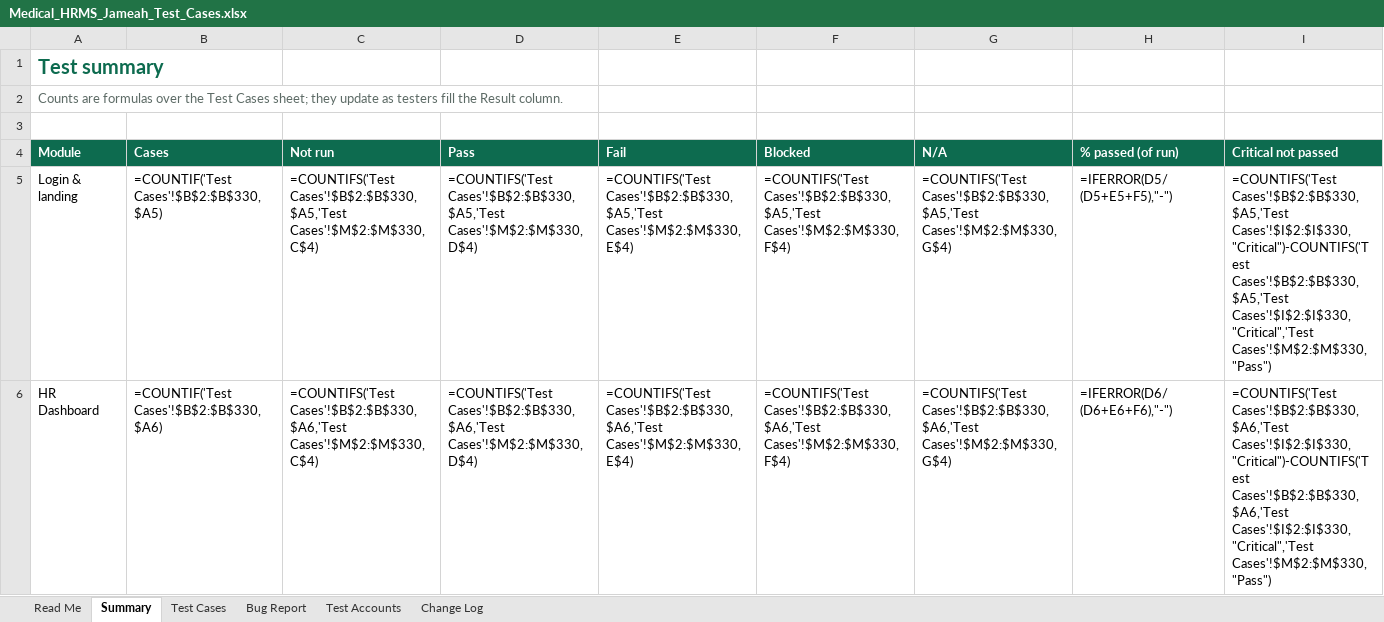
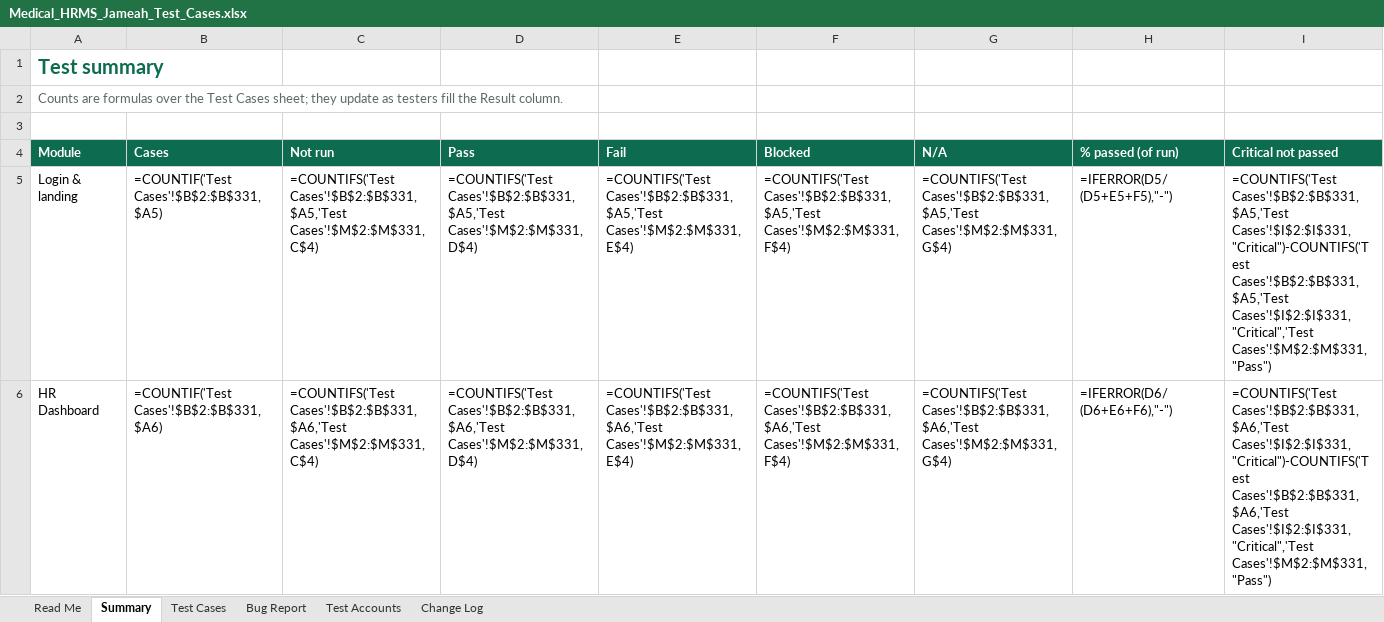
Before and after one commit to phpdevpro/edu-alriyada-hrm, an Excel workbook: project_tracking/Medical_HRMS_Jameah_Test_Cases.xlsx, sheet Summary, drawn as a sheet; only a part is shown; values as stored, in another font and other column widths than the file's, no borders; formulas without a stored value are shown as written; the diff covers the shown part only; the diff names each change by its address in the sheet, - before the commit and + after, or states it on an @@ line.

```diff
--- a/project_tracking/Medical_HRMS_Jameah_Test_Cases.xlsx (sheet Summary)
+++ b/project_tracking/Medical_HRMS_Jameah_Test_Cases.xlsx (sheet Summary)
-B5 (Cases): =COUNTIF('Test Cases'!$B$2:$B$330,$A5)
+B5 (Cases): =COUNTIF('Test Cases'!$B$2:$B$331,$A5)
-C5 (Not run): =COUNTIFS('Test Cases'!$B$2:$B$330,$A5,'Test Cases'!$M$2:$M$330,C$4)
+C5 (Not run): =COUNTIFS('Test Cases'!$B$2:$B$331,$A5,'Test Cases'!$M$2:$M$331,C$4)
-D5 (Pass): =COUNTIFS('Test Cases'!$B$2:$B$330,$A5,'Test Cases'!$M$2:$M$330,D$4)
+D5 (Pass): =COUNTIFS('Test Cases'!$B$2:$B$331,$A5,'Test Cases'!$M$2:$M$331,D$4)
-E5 (Fail): =COUNTIFS('Test Cases'!$B$2:$B$330,$A5,'Test Cases'!$M$2:$M$330,E$4)
+E5 (Fail): =COUNTIFS('Test Cases'!$B$2:$B$331,$A5,'Test Cases'!$M$2:$M$331,E$4)
-F5 (Blocked): =COUNTIFS('Test Cases'!$B$2:$B$330,$A5,'Test Cases'!$M$2:$M$330,F$4)
+F5 (Blocked): =COUNTIFS('Test Cases'!$B$2:$B$331,$A5,'Test Cases'!$M$2:$M$331,F$4)
-G5 (N/A): =COUNTIFS('Test Cases'!$B$2:$B$330,$A5,'Test Cases'!$M$2:$M$330,G$4)
+G5 (N/A): =COUNTIFS('Test Cases'!$B$2:$B$331,$A5,'Test Cases'!$M$2:$M$331,G$4)
-I5 (Critical not passed): =COUNTIFS('Test Cases'!$B$2:$B$330,$A5,'Test Cases'!$I$2:$I$330,"Critical")-COUNTIFS('Test Cases'!$B$2:$B$330,$A5,'Test Cases'!$I$2:$I$330,"Critical",'Test Cases'!$M$2:$M$330,"Pass")
+I5 (Critical not passed): =COUNTIFS('Test Cases'!$B$2:$B$331,$A5,'Test Cases'!$I$2:$I$331,"Critical")-COUNTIFS('Test Cases'!$B$2:$B$331,$A5,'Test Cases'!$I$2:$I$331,"Critical",'Test Cases'!$M$2:$M$331,"Pass")
-B6 (Cases): =COUNTIF('Test Cases'!$B$2:$B$330,$A6)
+B6 (Cases): =COUNTIF('Test Cases'!$B$2:$B$331,$A6)
-C6 (Not run): =COUNTIFS('Test Cases'!$B$2:$B$330,$A6,'Test Cases'!$M$2:$M$330,C$4)
+C6 (Not run): =COUNTIFS('Test Cases'!$B$2:$B$331,$A6,'Test Cases'!$M$2:$M$331,C$4)
-D6 (Pass): =COUNTIFS('Test Cases'!$B$2:$B$330,$A6,'Test Cases'!$M$2:$M$330,D$4)
+D6 (Pass): =COUNTIFS('Test Cases'!$B$2:$B$331,$A6,'Test Cases'!$M$2:$M$331,D$4)
-E6 (Fail): =COUNTIFS('Test Cases'!$B$2:$B$330,$A6,'Test Cases'!$M$2:$M$330,E$4)
+E6 (Fail): =COUNTIFS('Test Cases'!$B$2:$B$331,$A6,'Test Cases'!$M$2:$M$331,E$4)
-F6 (Blocked): =COUNTIFS('Test Cases'!$B$2:$B$330,$A6,'Test Cases'!$M$2:$M$330,F$4)
+F6 (Blocked): =COUNTIFS('Test Cases'!$B$2:$B$331,$A6,'Test Cases'!$M$2:$M$331,F$4)
-G6 (N/A): =COUNTIFS('Test Cases'!$B$2:$B$330,$A6,'Test Cases'!$M$2:$M$330,G$4)
+G6 (N/A): =COUNTIFS('Test Cases'!$B$2:$B$331,$A6,'Test Cases'!$M$2:$M$331,G$4)
-I6 (Critical not passed): =COUNTIFS('Test Cases'!$B$2:$B$330,$A6,'Test Cases'!$I$2:$I$330,"Critical")-COUNTIFS('Test Cases'!$B$2:$B$330,$A6,'Test Cases'!$I$2:$I$330,"Critical",'Test Cases'!$M$2:$M$330,"Pass")
+I6 (Critical not passed): =COUNTIFS('Test Cases'!$B$2:$B$331,$A6,'Test Cases'!$I$2:$I$331,"Critical")-COUNTIFS('Test Cases'!$B$2:$B$331,$A6,'Test Cases'!$I$2:$I$331,"Critical",'Test Cases'!$M$2:$M$331,"Pass")
```
Also changed, not shown: 73 edited cells elsewhere in this sheet, sheet Test Cases, sheet Change Log, sheet Read Me, project_tracking/Medical_HRMS_Jameah_Checklist.xlsx, project_tracking/Medical_HRMS_Jameah_Task_Tracker.xlsx, 52 other files.
